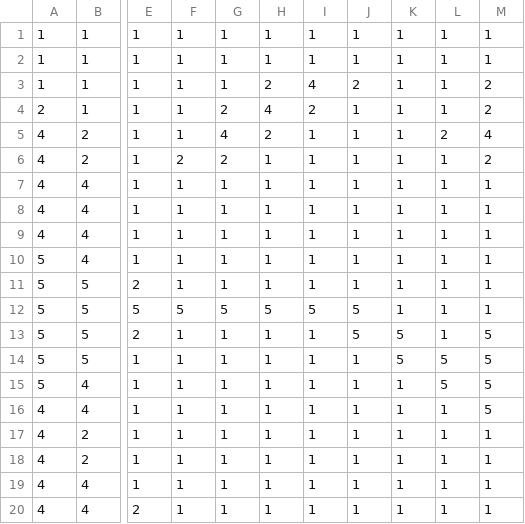
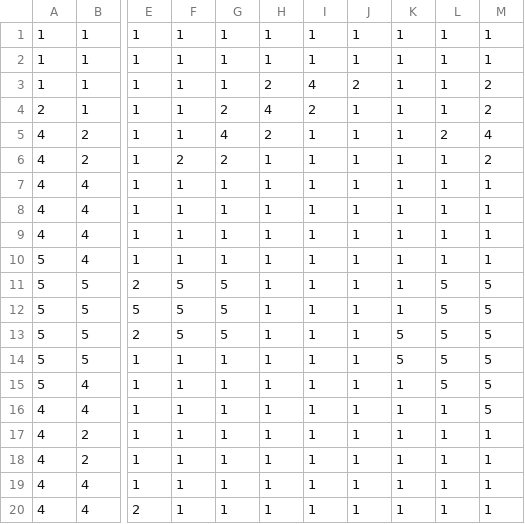
Before and after one commit to TemplarDon/SP4, a CSV file: Assets/CSV/donCSVtest.csv, drawn as a sheet; only a part is shown, gaps mark what is left out; the diff names each change by its address in the sheet, - before the commit and + after, or states it on an @@ line.

```diff
--- a/Assets/CSV/donCSVtest.csv
+++ b/Assets/CSV/donCSVtest.csv
-F11: 1
+F11: 5
-G11: 1
+G11: 5
-L11:L13: 1
+L11:L13: 5
-M11:M12: 1
+M11:M12: 5
-H12: 5
+H12: 1
-I12: 5
+I12: 1
-J12:J13: 5
+J12:J13: 1
-F13: 1
+F13: 5
-G13: 1
+G13: 5
```
Also changed, not shown: 14 other files.
